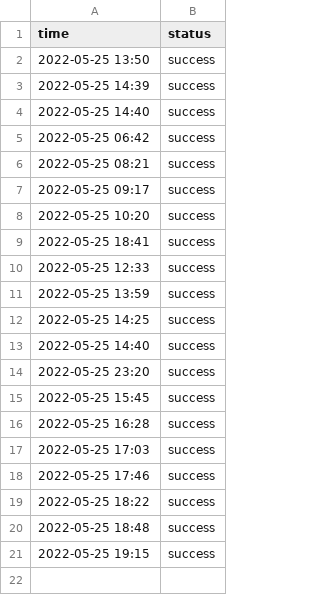
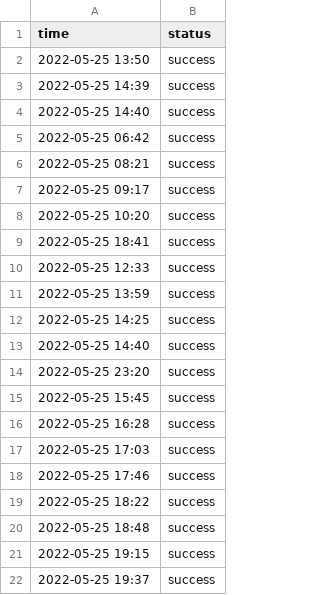
Before and after one commit to status-base/statusbase-nuxt, a CSV file: content/logs/google.csv, drawn as a sheet; the diff names each change by its address in the sheet, - before the commit and + after, or states it on an @@ line.

```diff
--- a/content/logs/google.csv
+++ b/content/logs/google.csv
+row 22: 2022-05-25 19:37 | success
```
Also changed, not shown: content/logs/hn.csv, content/logs/worldclock.csv.
